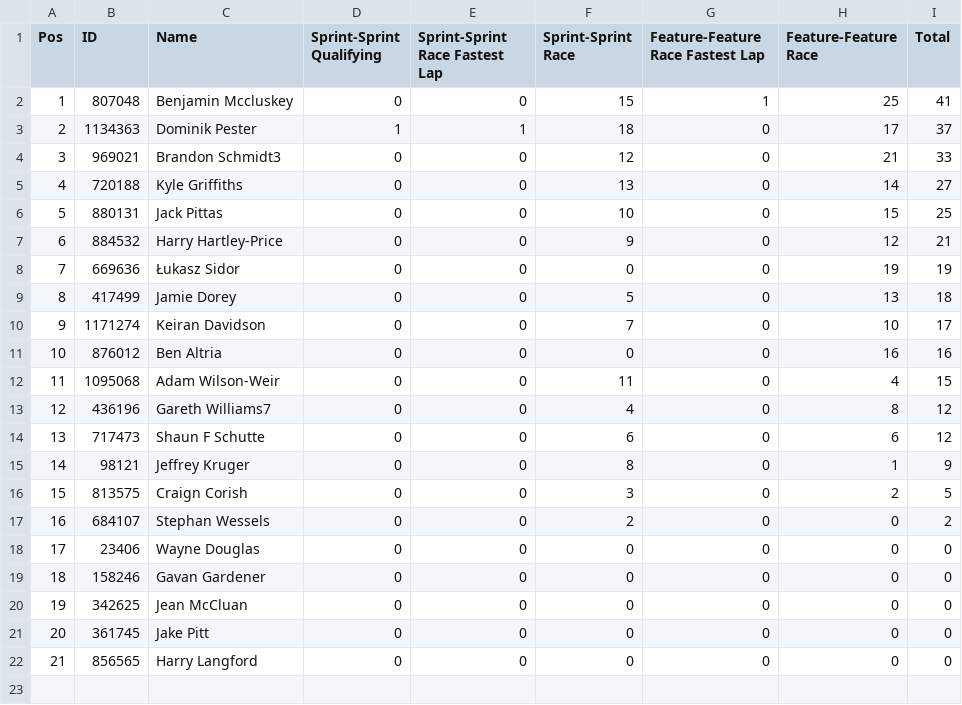
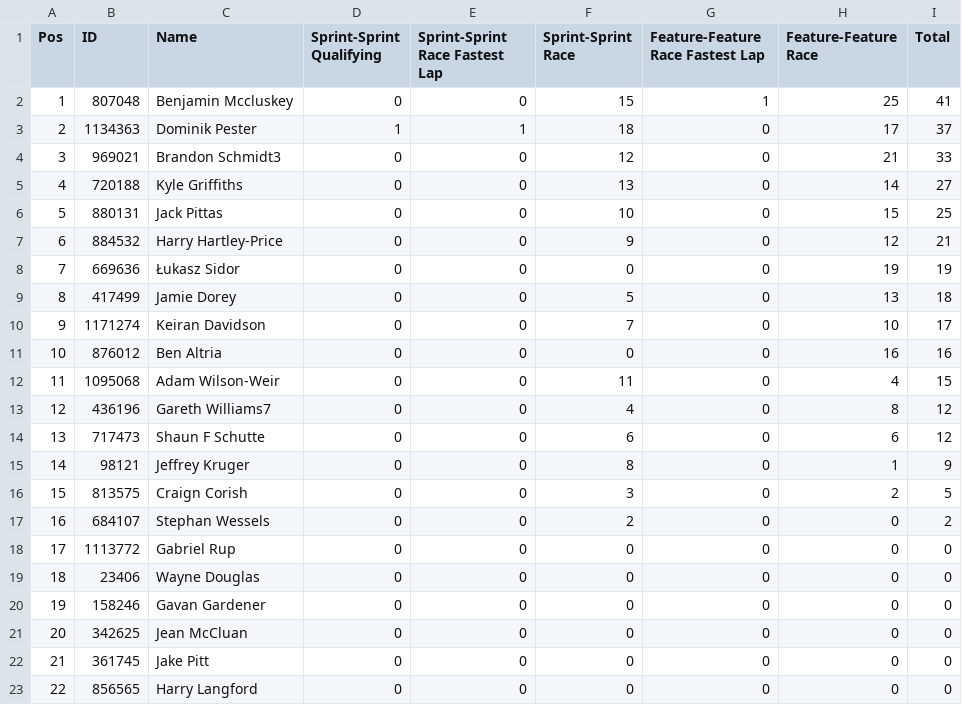
Before and after one commit to pangtuwi/iraceresults, a CSV file: results/Gold_1.csv, drawn as a sheet; addresses are those after the commit; the diff names each change by its address in the sheet, - before the commit and + after, or states it on an @@ line.

```diff
--- a/results/Gold_1.csv
+++ b/results/Gold_1.csv
+row 18: 17 | 1113772 | Gabriel Rup | 0 | 0 | 0 | 0 | 0 | 0
@@ column A (Pos) renumbered from row 19 down @@
```
Also changed, not shown: results/Bronze_1.csv, results/Bronze_2.csv, 34 other files.
